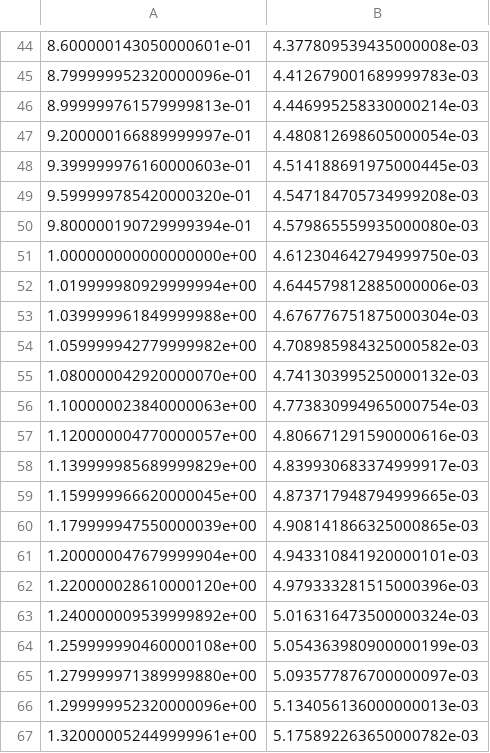
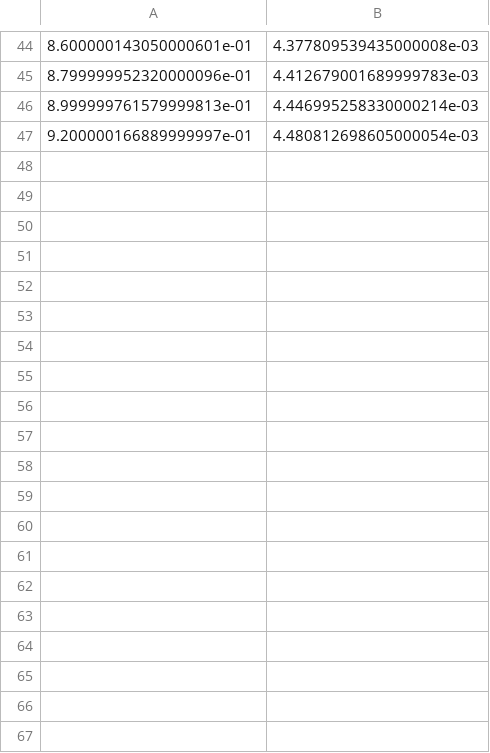
Before and after one commit to matheuscfernandes/sponge-lattice, a CSV file: Data/Fig5/Fig5b_DesignB_FEA.csv, drawn as a sheet; only a part is shown, gaps mark what is left out; the diff covers the shown part only; the diff names each change by its address in the sheet, - before the commit and + after, or states it on an @@ line.

```diff
--- a/Data/Fig5/Fig5b_DesignB_FEA.csv
+++ b/Data/Fig5/Fig5b_DesignB_FEA.csv
-row 48: 9.399999976160000603e-01 | 4.514188691975000445e-03
-row 49: 9.599999785420000320e-01 | 4.547184705734999208e-03
-row 50: 9.800000190729999394e-01 | 4.579865559935000080e-03
-row 51: 1.000000000000000000e+00 | 4.612304642794999750e-03
-row 52: 1.019999980929999994e+00 | 4.644579812885000006e-03
-row 53: 1.039999961849999988e+00 | 4.676776751875000304e-03
-row 54: 1.059999942779999982e+00 | 4.708985984325000582e-03
-row 55: 1.080000042920000070e+00 | 4.741303995250000132e-03
-row 56: 1.100000023840000063e+00 | 4.773830994965000754e-03
-row 57: 1.120000004770000057e+00 | 4.806671291590000616e-03
-row 58: 1.139999985689999829e+00 | 4.839930683374999917e-03
-row 59: 1.159999966620000045e+00 | 4.873717948794999665e-03
-row 60: 1.179999947550000039e+00 | 4.908141866325000865e-03
-row 61: 1.200000047679999904e+00 | 4.943310841920000101e-03
-row 62: 1.220000028610000120e+00 | 4.979333281515000396e-03
-row 63: 1.240000009539999892e+00 | 5.016316473500000324e-03
-row 64: 1.259999990460000108e+00 | 5.054363980900000199e-03
-row 65: 1.279999971389999880e+00 | 5.093577876700000097e-03
-row 66: 1.299999952320000096e+00 | 5.134056136000000013e-03
-row 67: 1.320000052449999961e+00 | 5.175892263650000782e-03
```
Also changed, not shown: 28 removed rows elsewhere in this file, Data/Fig5/Fig5b_DesignD_FEA.csv, 2 other files.
